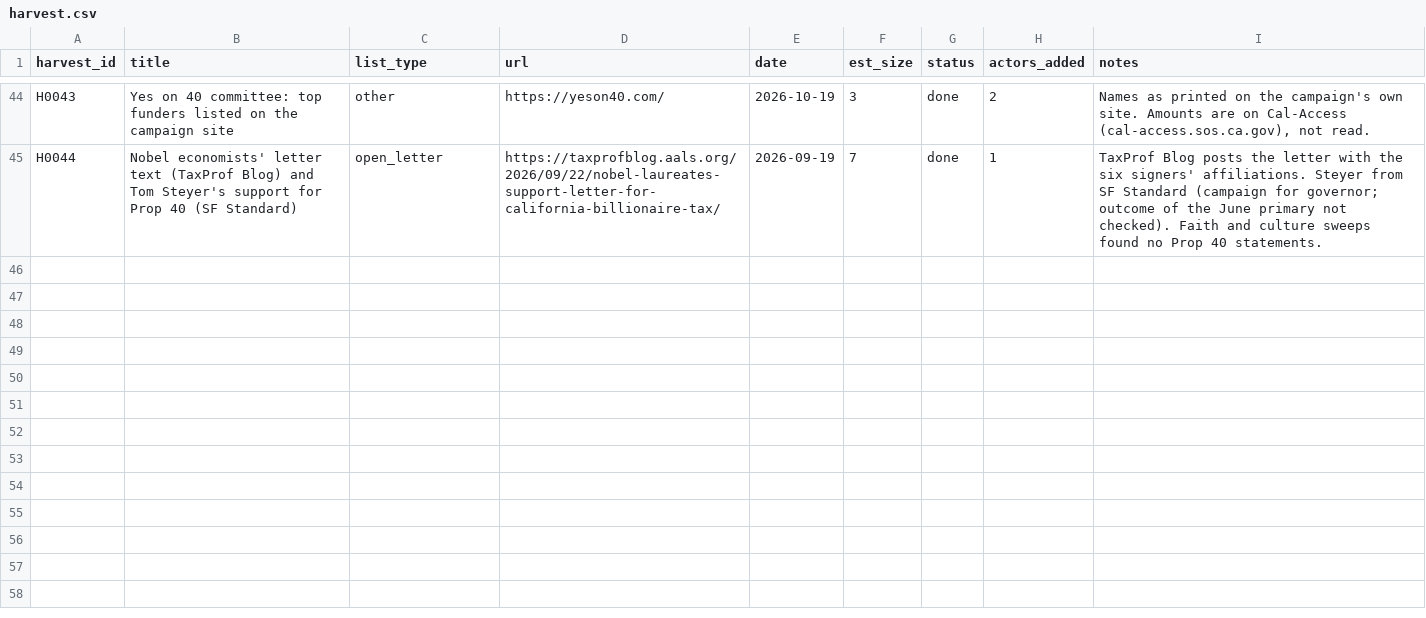
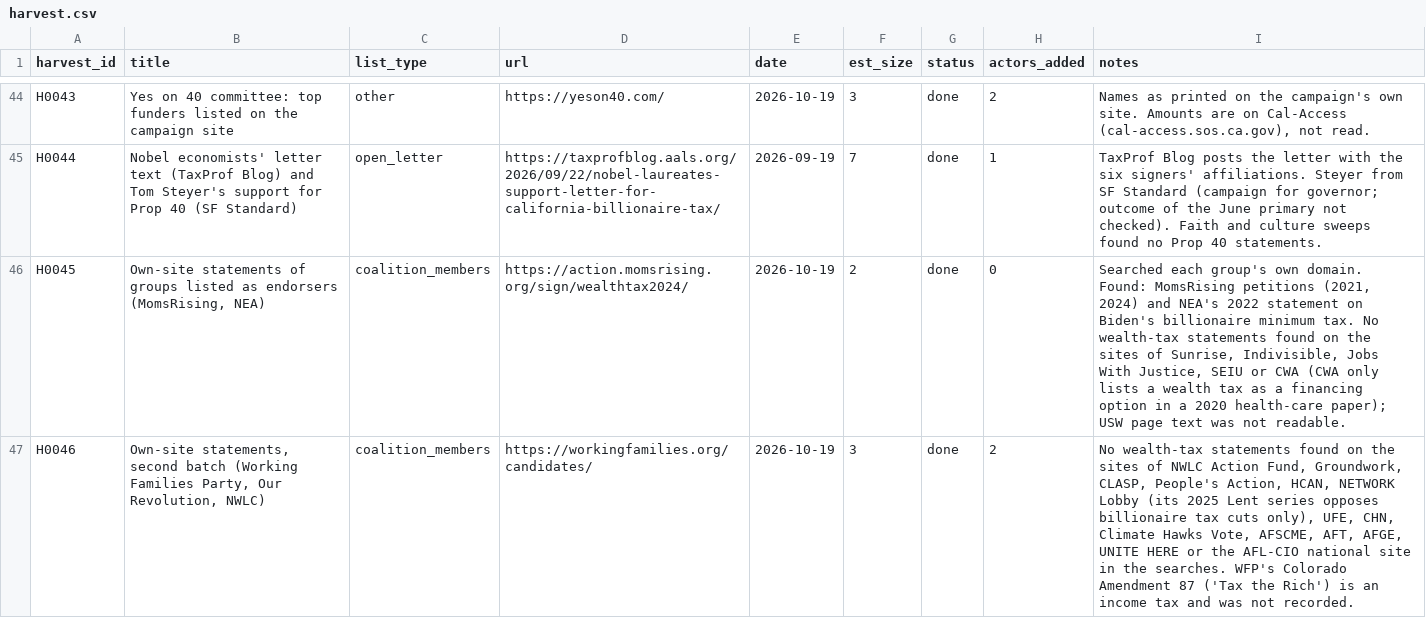
Before and after one commit to Egalitaristen/wealth-tax-database, a CSV file: data/us/harvest.csv, drawn as a sheet; only a part is shown, gaps mark what is left out.

```diff
--- a/data/us/harvest.csv
+++ b/data/us/harvest.csv
@@ -45 +45,3 @@ H0043,Yes on 40 committee: top funders listed on the campaign site,other,https:/
 H0044,Nobel economists' letter text (TaxProf Blog) and Tom Steyer's support for Prop 40 (SF Standard),open_letter,https://taxprofblog.aals.org/2026/09/22/nobel-laureates-support-letter-for-california-billionaire-tax/,2026-09-19,7,done,1,TaxProf Blog posts the letter with the six signers' affiliations. Steyer from SF Standard (campaign for governor; outcome of the June primary not checked). Faith and culture sweeps found no Prop 40 statements.
+H0045,"Own-site statements of groups listed as endorsers (MomsRising, NEA)",coalition_members,https://action.momsrising.org/sign/wealthtax2024/,2026-10-19,2,done,0,"Searched each group's own domain. Found: MomsRising petitions (2021, 2024) and NEA's 2022 statement on Biden's billionaire minimum tax. No wealth-tax statements found on the sites of Sunrise, Indivisible, Jobs With Justice, SEIU or CWA (CWA only lists a wealth tax as a financing option in a 2020 health-care paper); USW page text was not readable."
+H0046,"Own-site statements, second batch (Working Families Party, Our Revolution, NWLC)",coalition_members,https://workingfamilies.org/candidates/,2026-10-19,3,done,2,"No wealth-tax statements found on the sites of NWLC Action Fund, Groundwork, CLASP, People's Action, HCAN, NETWORK Lobby (its 2025 Lent series opposes billionaire tax cuts only), UFE, CHN, Climate Hawks Vote, AFSCME, AFT, AFGE, UNITE HERE or the AFL-CIO national site in the searches. WFP's Colorado Amendment 87 ('Tax the Rich') is an income tax and was not recorded."
```
Also changed, not shown: data/us/actors.csv, data/us/evidence.csv, 1 other file.
